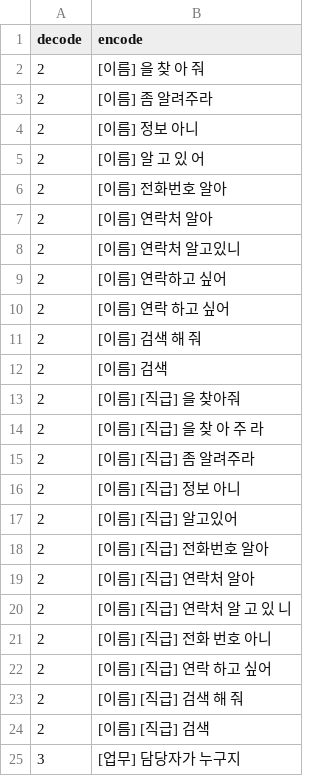
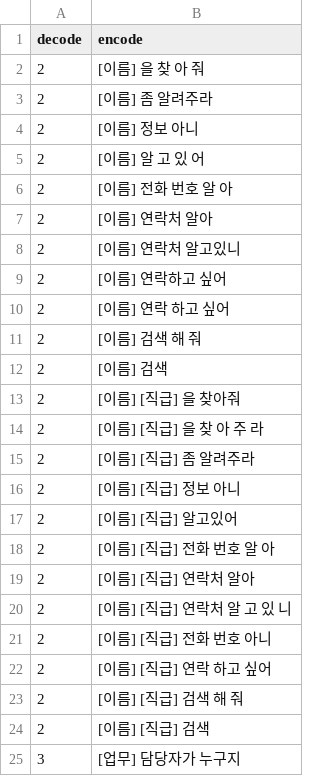
Before and after one commit to TensorMSA/tensormsa_jupyter, a CSV file: data/seq2seq_friday.csv, drawn as a sheet; only a part is shown.

```diff
--- a/data/seq2seq_friday.csv
+++ b/data/seq2seq_friday.csv
@@ -5,3 +5,3 @@ decode,encode
 2,[이름] 알 고 있 어
-2,[이름] 전화번호 알아
+2,[이름] 전화 번호 알 아
 2,[이름] 연락처 알아
@@ -17,3 +17,3 @@ decode,encode
 2,[이름] [직급] 알고있어
-2,[이름] [직급] 전화번호 알아
+2,[이름] [직급] 전화 번호 알 아
 2,[이름] [직급] 연락처 알아
```
Also changed, not shown: 1 other file.
